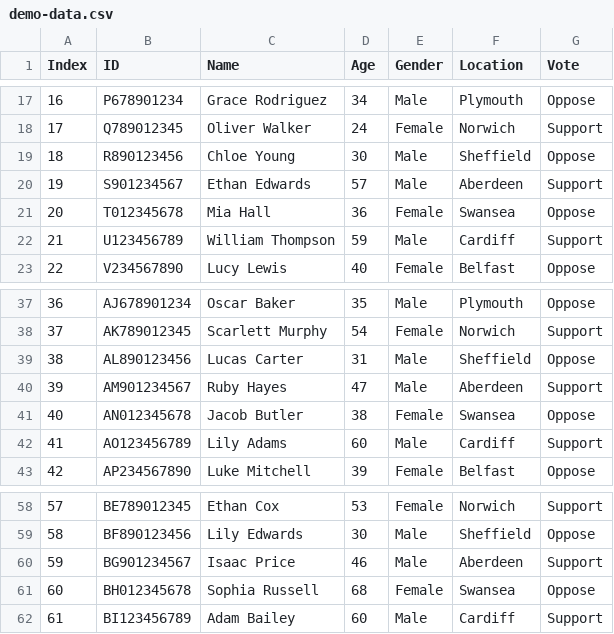
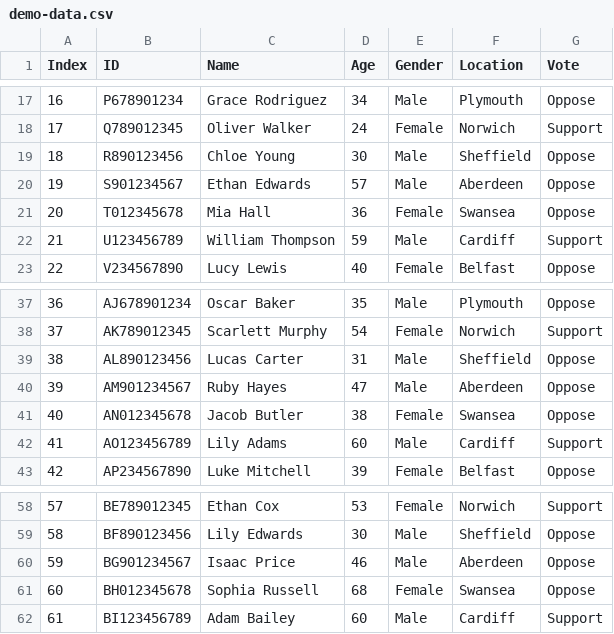
Before and after one commit to davidQuix/Brexit-survey, a CSV file: CSV data/demo-data.csv, drawn as a sheet; only a part is shown, gaps mark what is left out.

Commit message:
Edited 'demo-data.csv'

```diff
--- a/CSV data/demo-data.csv
+++ b/CSV data/demo-data.csv
@@ -19,3 +19,3 @@ Index,ID,Name,Age,Gender,Location,Vote
 18,R890123456,Chloe Young,30,Male,Sheffield,Oppose
-19,S901234567,Ethan Edwards,57,Male,Aberdeen,Support
+19,S901234567,Ethan Edwards,57,Male,Aberdeen,Oppose
 20,T012345678,Mia Hall,36,Female,Swansea,Oppose
@@ -39,3 +39,3 @@ Index,ID,Name,Age,Gender,Location,Vote
 38,AL890123456,Lucas Carter,31,Male,Sheffield,Oppose
-39,AM901234567,Ruby Hayes,47,Male,Aberdeen,Support
+39,AM901234567,Ruby Hayes,47,Male,Aberdeen,Oppose
 40,AN012345678,Jacob Butler,38,Female,Swansea,Oppose
@@ -59,3 +59,3 @@ Index,ID,Name,Age,Gender,Location,Vote
 58,BF890123456,Lily Edwards,30,Male,Sheffield,Oppose
-59,BG901234567,Isaac Price,46,Male,Aberdeen,Support
+59,BG901234567,Isaac Price,46,Male,Aberdeen,Oppose
 60,BH012345678,Sophia Russell,68,Female,Swansea,Oppose
```
